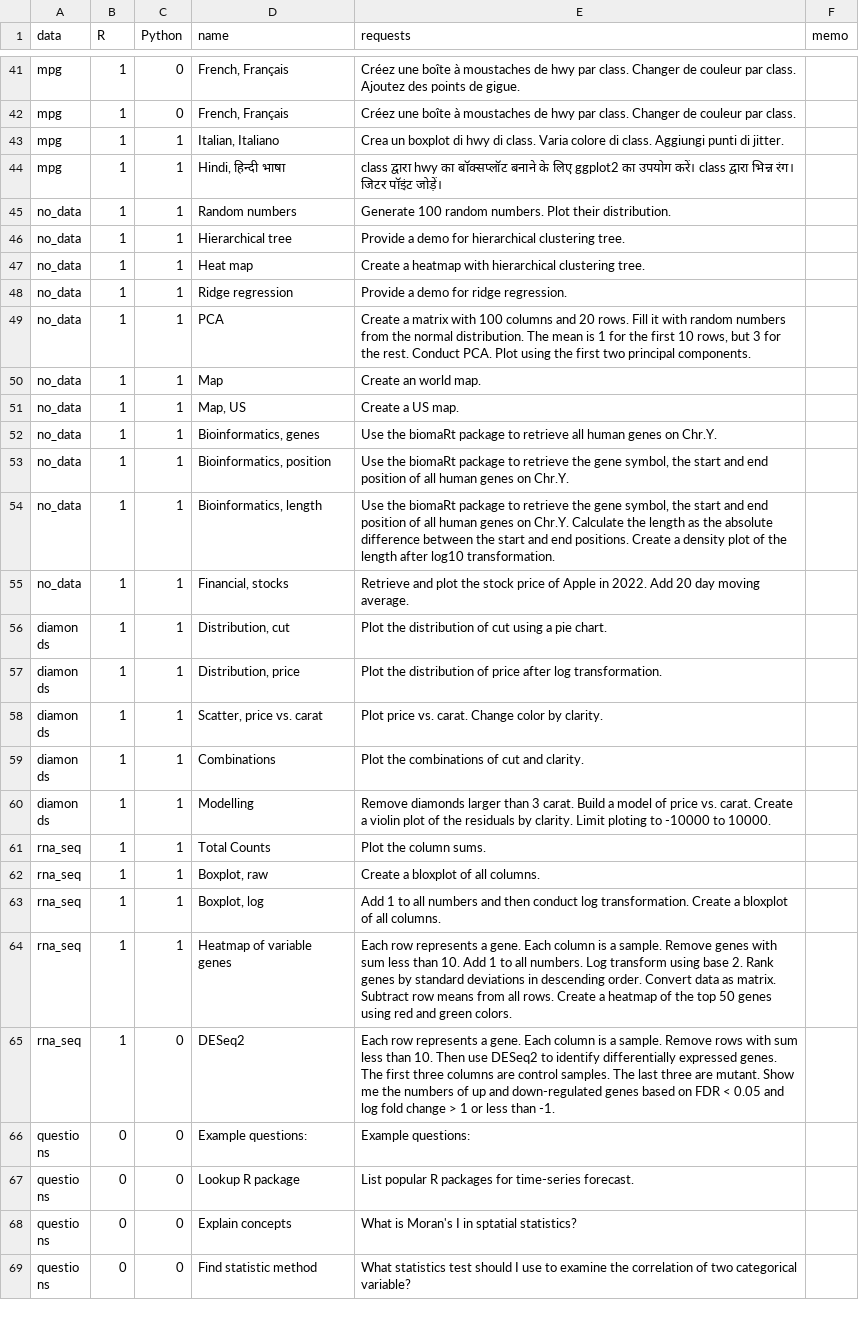
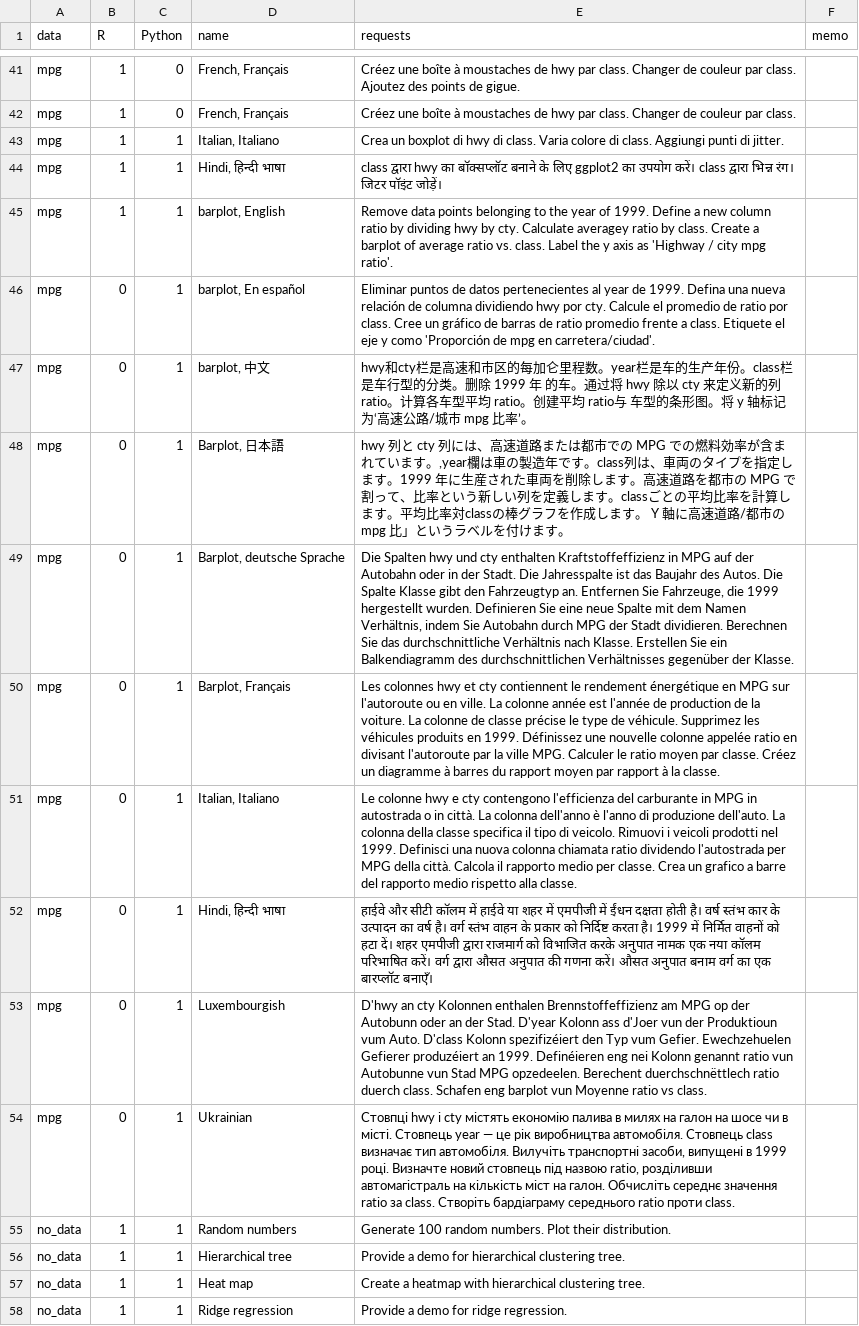
Before and after one commit to gexijin/RTutor, a CSV file: inst/app/www/demo_questions.csv, drawn as a sheet; only a part is shown, gaps mark what is left out; the shorter side is filled out with more unchanged rows.

Commit message:
example requests

```diff
--- a/inst/app/www/demo_questions.csv
+++ b/inst/app/www/demo_questions.csv
@@ -44,2 +44,12 @@ mpg,1,1,"Italian, Italiano ", Crea un boxplot di hwy di class. Varia colore di c
 mpg,1,1,"Hindi, हिन्दी भाषा ", class द्वारा hwy का बॉक्सप्लॉट बनाने के लिए ggplot2 का उपयोग करें। class द्वारा भिन्न रंग। जिटर पॉइंट जोड़ें।,
+mpg,1,1,"barplot, English",Remove data points belonging to the year of 1999. Define a new column ratio by dividing hwy by cty.  Calculate averagey ratio by class. Create a barplot of average ratio vs. class. Label the y axis as 'Highway / city mpg ratio'.,
+mpg,0,1,"barplot,  En español ",Eliminar puntos de datos pertenecientes al year de 1999. Defina una nueva relación de columna dividiendo hwy por cty. Calcule el promedio de ratio por class. Cree un gráfico de barras de ratio promedio frente a class. Etiquete el eje y como 'Proporción de mpg en carretera/ciudad'.,
+mpg,0,1,"barplot,  中文",hwy和cty栏是高速和市区的每加仑里程数。year栏是车的生产年份。class栏是车行型的分类。删除 1999 年 的车。通过将 hwy 除以 cty 来定义新的列 ratio。计算各车型平均 ratio。创建平均 ratio与 车型的条形图。将 y 轴标记为‘高速公路/城市 mpg 比率’。,
+mpg,0,1,"Barplot, 日本語 ","hwy 列と cty 列には、高速道路または都市での MPG での燃料効率が含まれています。,year欄は車の製造年です。class列は、車両のタイプを指定します。1999 年に生産された車両を削除します。高速道路を都市の MPG で割って、比率という新しい列を定義します。classごとの平均比率を計算します。平均比率対classの棒グラフを作成します。 Y 軸に高速道路/都市の mpg 比」というラベルを付けます。",
+mpg,0,1,"Barplot, deutsche Sprache ","Die Spalten hwy und cty enthalten Kraftstoffeffizienz in MPG auf der Autobahn oder in der Stadt. Die Jahresspalte ist das Baujahr des Autos. Die Spalte Klasse gibt den Fahrzeugtyp an. Entfernen Sie Fahrzeuge, die 1999 hergestellt wurden. Definieren Sie eine neue Spalte mit dem Namen Verhältnis, indem Sie Autobahn durch MPG der Stadt dividieren. Berechnen Sie das durchschnittliche Verhältnis nach Klasse. Erstellen Sie ein Balkendiagramm des durchschnittlichen Verhältnisses gegenüber der Klasse. ",
+mpg,0,1,"Barplot, Français ",Les colonnes hwy et cty contiennent le rendement énergétique en MPG sur l'autoroute ou en ville. La colonne année est l'année de production de la voiture. La colonne de classe précise le type de véhicule. Supprimez les véhicules produits en 1999. Définissez une nouvelle colonne appelée ratio en divisant l'autoroute par la ville MPG. Calculer le ratio moyen par classe. Créez un diagramme à barres du rapport moyen par rapport à la classe.,
+mpg,0,1,"Italian, Italiano ",Le colonne hwy e cty contengono l'efficienza del carburante in MPG in autostrada o in città. La colonna dell'anno è l'anno di produzione dell'auto. La colonna della classe specifica il tipo di veicolo. Rimuovi i veicoli prodotti nel 1999. Definisci una nuova colonna chiamata ratio dividendo l'autostrada per MPG della città. Calcola il rapporto medio per classe. Crea un grafico a barre del rapporto medio rispetto alla classe.,
+mpg,0,1,"Hindi, हिन्दी भाषा ",हाईवे और सीटी कॉलम में हाईवे या शहर में एमपीजी में ईंधन दक्षता होती है। वर्ष स्तंभ कार के उत्पादन का वर्ष है। वर्ग स्तंभ वाहन के प्रकार को निर्दिष्ट करता है। 1999 में निर्मित वाहनों को हटा दें। शहर एमपीजी द्वारा राजमार्ग को विभाजित करके अनुपात नामक एक नया कॉलम परिभाषित करें। वर्ग द्वारा औसत अनुपात की गणना करें। औसत अनुपात बनाम वर्ग का एक बारप्लॉट बनाएँ।,
+mpg,0,1,Luxembourgish,D'hwy an cty Kolonnen enthalen Brennstoffeffizienz am MPG op der Autobunn oder an der Stad. D'year Kolonn ass d'Joer vun der Produktioun vum Auto. D'class Kolonn spezifizéiert den Typ vum Gefier. Ewechzehuelen Gefierer produzéiert an 1999. Definéieren eng nei Kolonn genannt ratio vun Autobunne vun Stad MPG opzedeelen. Berechent duerchschnëttlech ratio duerch class. Schafen eng barplot vun Moyenne ratio vs class.,
+mpg,0,1,Ukrainian,"Стовпці hwy і cty містять економію палива в милях на галон на шосе чи в місті. Стовпець year — це рік виробництва автомобіля. Стовпець class визначає тип автомобіля. Вилучіть транспортні засоби, випущені в 1999 році. Визначте новий стовпець під назвою ratio, розділивши автомагістраль на кількість міст на галон. Обчисліть середнє значення ratio за class. Створіть бардіаграму середнього ratio проти class.",
 no_data,1,1,Random numbers , Generate 100 random numbers. Plot their distribution.,
```
